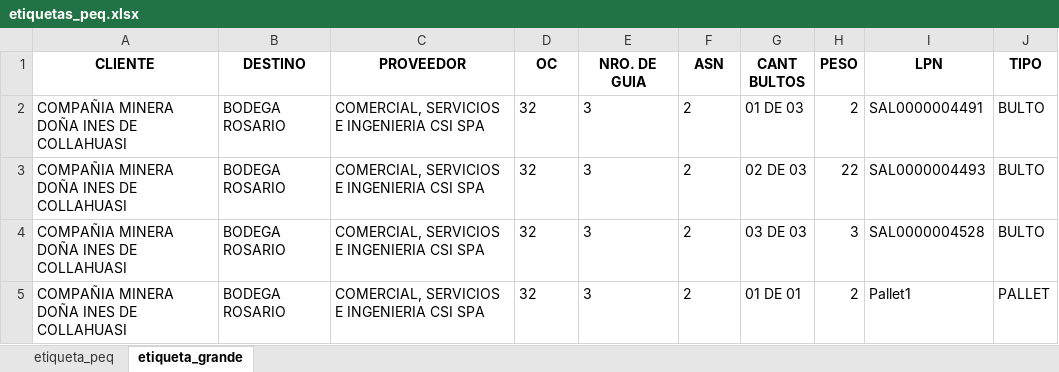
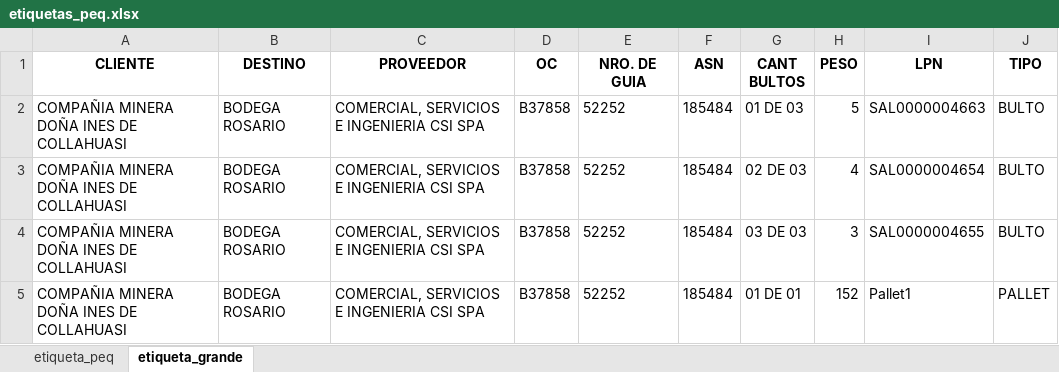
Before and after one commit to NeiTro7752/UpperApp, an Excel workbook: output/etiquetas_peq.xlsx, sheet etiqueta_grande, drawn as a sheet; values as stored, in another font and other column widths than the file's, no borders; the diff names each change by its address in the sheet, - before the commit and + after, or states it on an @@ line.

```diff
--- a/output/etiquetas_peq.xlsx (sheet etiqueta_grande)
+++ b/output/etiquetas_peq.xlsx (sheet etiqueta_grande)
-D2:D5 (OC): 32
+D2:D5 (OC): B37858
-E2:E5 (NRO. DE GUIA): 3
+E2:E5 (NRO. DE GUIA): 52252
-F2:F5 (ASN): 2
+F2:F5 (ASN): 185484
-H2 (PESO): 2
+H2 (PESO): 5
-I2 (LPN): SAL0000004491
+I2 (LPN): SAL0000004663
-H3 (PESO): 22
+H3 (PESO): 4
-I3 (LPN): SAL0000004493
+I3 (LPN): SAL0000004654
-I4 (LPN): SAL0000004528
+I4 (LPN): SAL0000004655
-H5 (PESO): 2
+H5 (PESO): 152
```
Also changed, not shown: sheet etiqueta_peq, output/bultos_pedido_collahuasi.xlsx, 1 other file.
